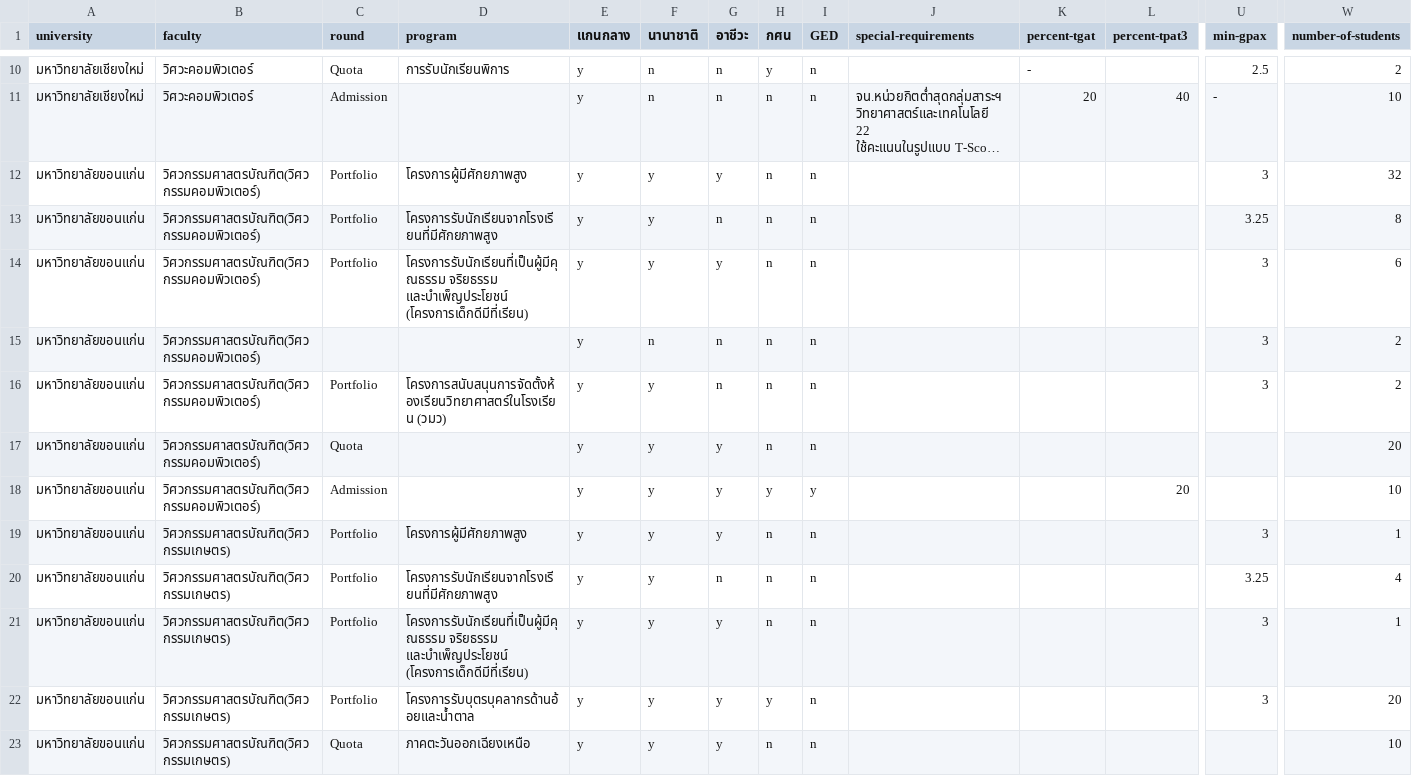
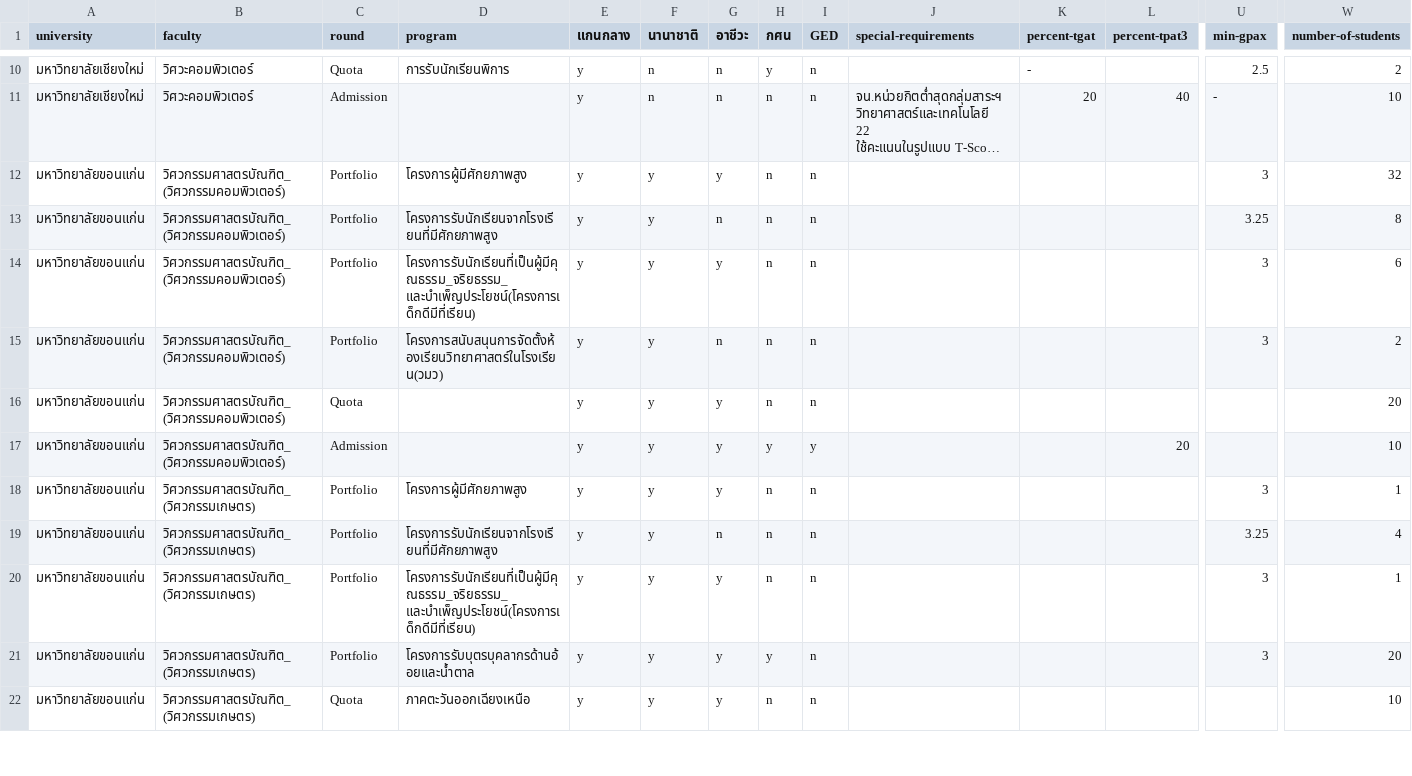
Before and after one commit to OmegaWiz/nekstep, a CSV file: dataStep/engineer.csv, drawn as a sheet; only a part is shown, gaps mark what is left out; long unchanged cells end in …; removed rows and columns are numbered as before the commit, all else as after; rows hold the shown columns only; the diff covers the shown part only; the diff names each change by its address in the sheet, - before the commit and + after, or states it on an @@ line.

```diff
--- a/dataStep/engineer.csv
+++ b/dataStep/engineer.csv
-B12:B14 (faculty): วิศวกรรมศาสตรบัณฑิต(วิศวกรรมคอมพิวเตอร์)
+B12:B14 (faculty): วิศวกรรมศาสตรบัณฑิต_(วิศวกรรมคอมพิวเตอร์)
-D14 (program): โครงการรับนักเรียนที่เป็นผู้มีคุณธรรม จริยธรรม และบำเพ็ญประโยชน์ (โครงการเด็กดีมีที่เรียน)
+D14 (program): โครงการรับนักเรียนที่เป็นผู้มีคุณธรรม_จริยธรรม_และบำเพ็ญประโยชน์(โครงการเด็กดีมีที่เรียน)
-row 15: มหาวิทยาลัยขอนแก่น | วิศวกรรมศาสตรบัณฑิต(วิศวกรรมคอมพิวเตอร์) |  |  | y | n | n | n | n |  |  |  | 3 | 2
-B15:B17 (faculty): วิศวกรรมศาสตรบัณฑิต(วิศวกรรมคอมพิวเตอร์)
+B15:B17 (faculty): วิศวกรรมศาสตรบัณฑิต_(วิศวกรรมคอมพิวเตอร์)
-D15 (program): โครงการสนับสนุนการจัดตั้งห้องเรียนวิทยาศาสตร์ในโรงเรียน (วมว)
+D15 (program): โครงการสนับสนุนการจัดตั้งห้องเรียนวิทยาศาสตร์ในโรงเรียน(วมว)
-B18:B22 (faculty): วิศวกรรมศาสตรบัณฑิต(วิศวกรรมเกษตร)
+B18:B22 (faculty): วิศวกรรมศาสตรบัณฑิต_(วิศวกรรมเกษตร)
-D20 (program): โครงการรับนักเรียนที่เป็นผู้มีคุณธรรม จริยธรรม และบำเพ็ญประโยชน์ (โครงการเด็กดีมีที่เรียน)
+D20 (program): โครงการรับนักเรียนที่เป็นผู้มีคุณธรรม_จริยธรรม_และบำเพ็ญประโยชน์(โครงการเด็กดีมีที่เรียน)
```
Also changed, not shown: 14 edited cells elsewhere in this file, dataStep/others.csv, dataStep/science.csv.
